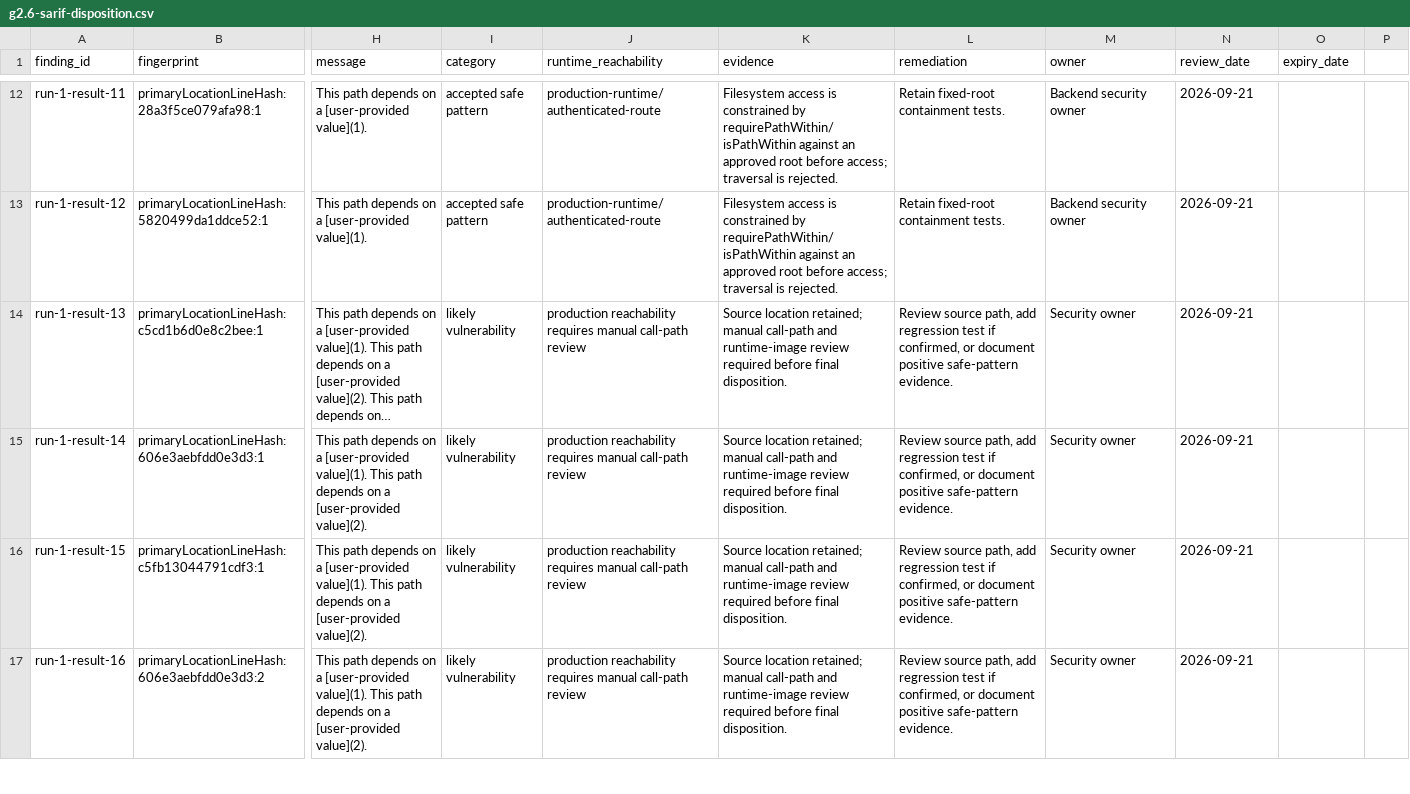
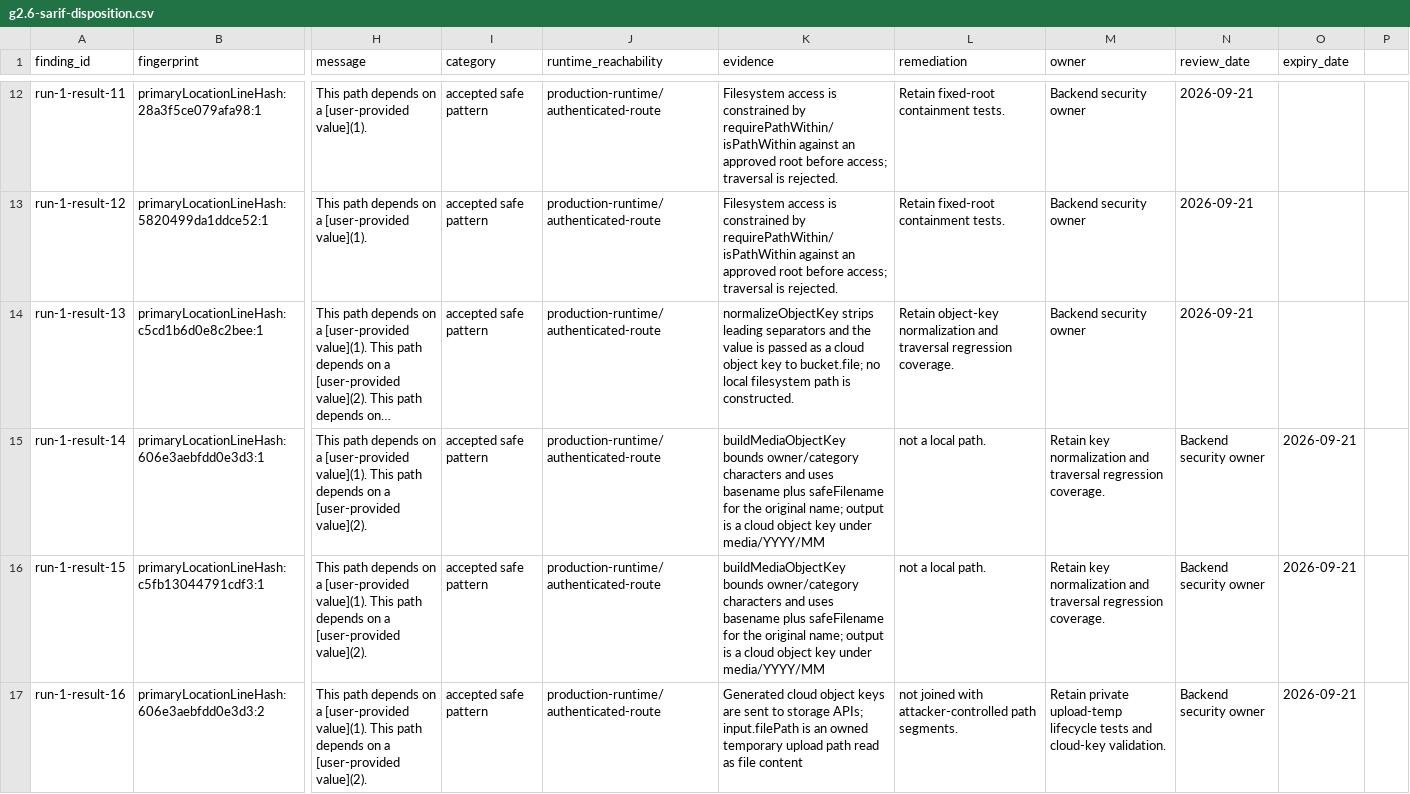
Before and after one commit to geezlesocial/scrolith, a CSV file: geezle-backend/docs/security/g2.6-sarif-disposition.csv, drawn as a sheet; only a part is shown, gaps mark what is left out; long unchanged cells end in …; the diff covers the shown part only; the diff names each change by its address in the sheet, - before the commit and + after, or states it on an @@ line.

Commit message:
security: harden filesystem fallback writes and containment

```diff
--- a/geezle-backend/docs/security/g2.6-sarif-disposition.csv
+++ b/geezle-backend/docs/security/g2.6-sarif-disposition.csv
-I14:I17 (category): likely vulnerability
+I14:I17 (category): accepted safe pattern
-J14:J17 (runtime_reachability): production reachability requires manual call-path review
+J14:J17 (runtime_reachability): production-runtime/authenticated-route
-K14 (evidence): Source location retained; manual call-path and runtime-image review required before final disposition.
+K14 (evidence): normalizeObjectKey strips leading separators and the value is passed as a cloud object key to bucket.file; no local filesystem path is constructed.
-L14 (remediation): Review source path, add regression test if confirmed, or document positive safe-pattern evidence.
+L14 (remediation): Retain object-key normalization and traversal regression coverage.
-M14 (owner): Security owner
+M14 (owner): Backend security owner
-K15:K16 (evidence): Source location retained; manual call-path and runtime-image review required before final disposition.
+K15:K16 (evidence): buildMediaObjectKey bounds owner/category characters and uses basename plus safeFilename for the original name; output is a cloud object key under media/YYYY/MM
-L15:L16 (remediation): Review source path, add regression test if confirmed, or document positive safe-pattern evidence.
+L15:L16 (remediation): not a local path.
-M15:M16 (owner): Security owner
+M15:M16 (owner): Retain key normalization and traversal regression coverage.
-N15:N17 (review_date): 2026-09-21
+N15:N17 (review_date): Backend security owner
-O15:O17 (expiry_date): (empty)
+O15:O17 (expiry_date): 2026-09-21
-K17 (evidence): Source location retained; manual call-path and runtime-image review required before final disposition.
+K17 (evidence): Generated cloud object keys are sent to storage APIs; input.filePath is an owned temporary upload path read as file content
-L17 (remediation): Review source path, add regression test if confirmed, or document positive safe-pattern evidence.
+L17 (remediation): not joined with attacker-controlled path segments.
-M17 (owner): Security owner
+M17 (owner): Retain private upload-temp lifecycle tests and cloud-key validation.
```
Also changed, not shown: 89 edited cells elsewhere in this file, 10 other files.
